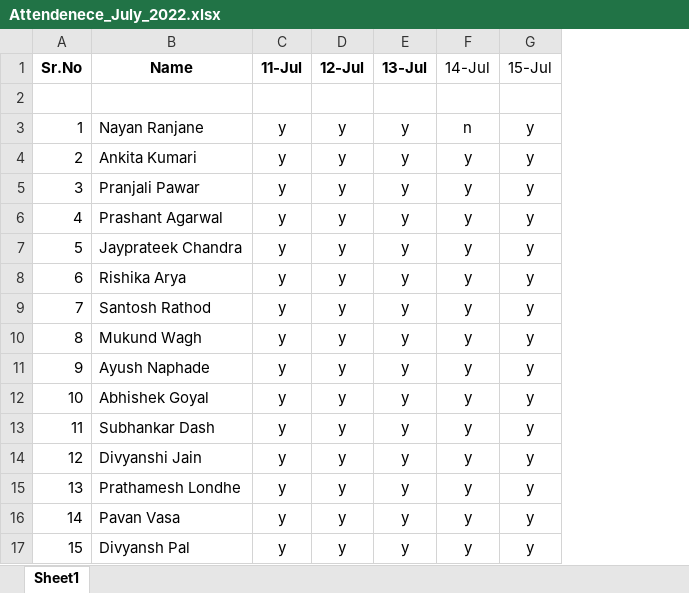
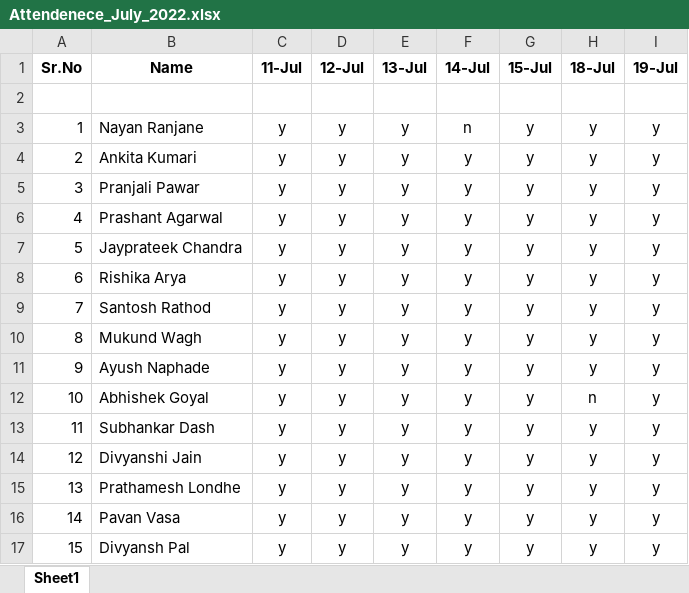
Before and after one commit to maheshsabnis/NetEltp, an Excel workbook: Attendenece_July_2022.xlsx, sheet Sheet1, drawn as a sheet; values as stored, in another font and other column widths than the file's, no borders; the diff names each change by its address in the sheet, - before the commit and + after, or states it on an @@ line.

Commit message:
Date:19-July-2022

```diff
--- a/Attendenece_July_2022.xlsx (sheet Sheet1)
+++ b/Attendenece_July_2022.xlsx (sheet Sheet1)
+column H (18-Jul), rows 3-17: y | y | y | y | y | y | y | y | y | n | y | y | y | y | y
+column I (19-Jul), rows 3-17: all y
-F1:G1 bold: off
+F1:G1 bold: on
```
Also changed, not shown: 9 other files.
